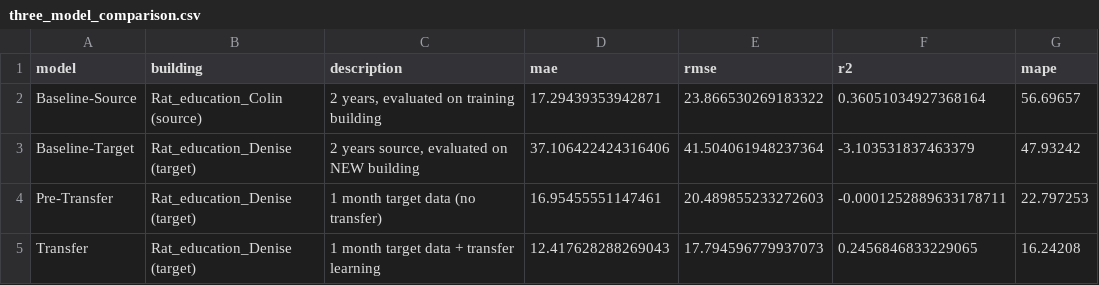
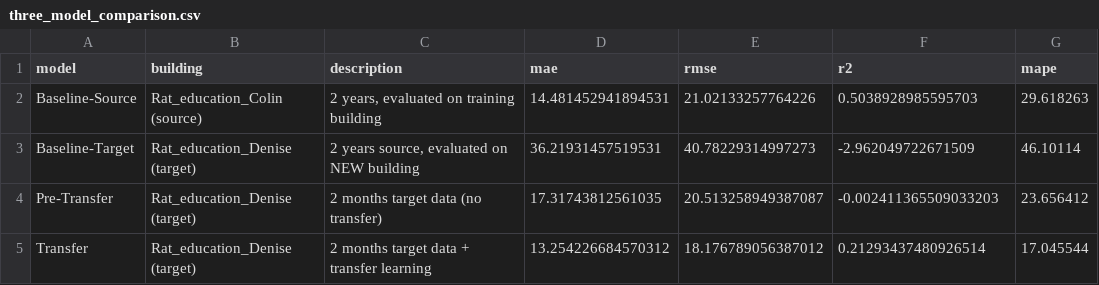
Before and after one commit to cdfelixj/energy-transfer-learning, a CSV file: results/three_model_comparison.csv, drawn as a sheet.

Commit message:
proper data efficiency analysis

```diff
--- a/results/three_model_comparison.csv
+++ b/results/three_model_comparison.csv
@@ -1,5 +1,5 @@
 model,building,description,mae,rmse,r2,mape
-Baseline-Source,Rat_education_Colin (source),"2 years, evaluated on training building",17.29439353942871,23.866530269183322,0.36051034927368164,56.69657
-Baseline-Target,Rat_education_Denise (target),"2 years source, evaluated on NEW building",37.106422424316406,41.504061948237364,-3.103531837463379,47.93242
-Pre-Transfer,Rat_education_Denise (target),1 month target data (no transfer),16.95455551147461,20.489855233272603,-0.0001252889633178711,22.797253
-Transfer,Rat_education_Denise (target),1 month target data + transfer learning,12.417628288269043,17.794596779937073,0.2456846833229065,16.24208
+Baseline-Source,Rat_education_Colin (source),"2 years, evaluated on training building",14.481452941894531,21.02133257764226,0.5038928985595703,29.618263
+Baseline-Target,Rat_education_Denise (target),"2 years source, evaluated on NEW building",36.21931457519531,40.78229314997273,-2.962049722671509,46.10114
+Pre-Transfer,Rat_education_Denise (target),2 months target data (no transfer),17.31743812561035,20.513258949387087,-0.002411365509033203,23.656412
+Transfer,Rat_education_Denise (target),2 months target data + transfer learning,13.254226684570312,18.176789056387012,0.21293437480926514,17.045544
```
Also changed, not shown: 44 other files.
